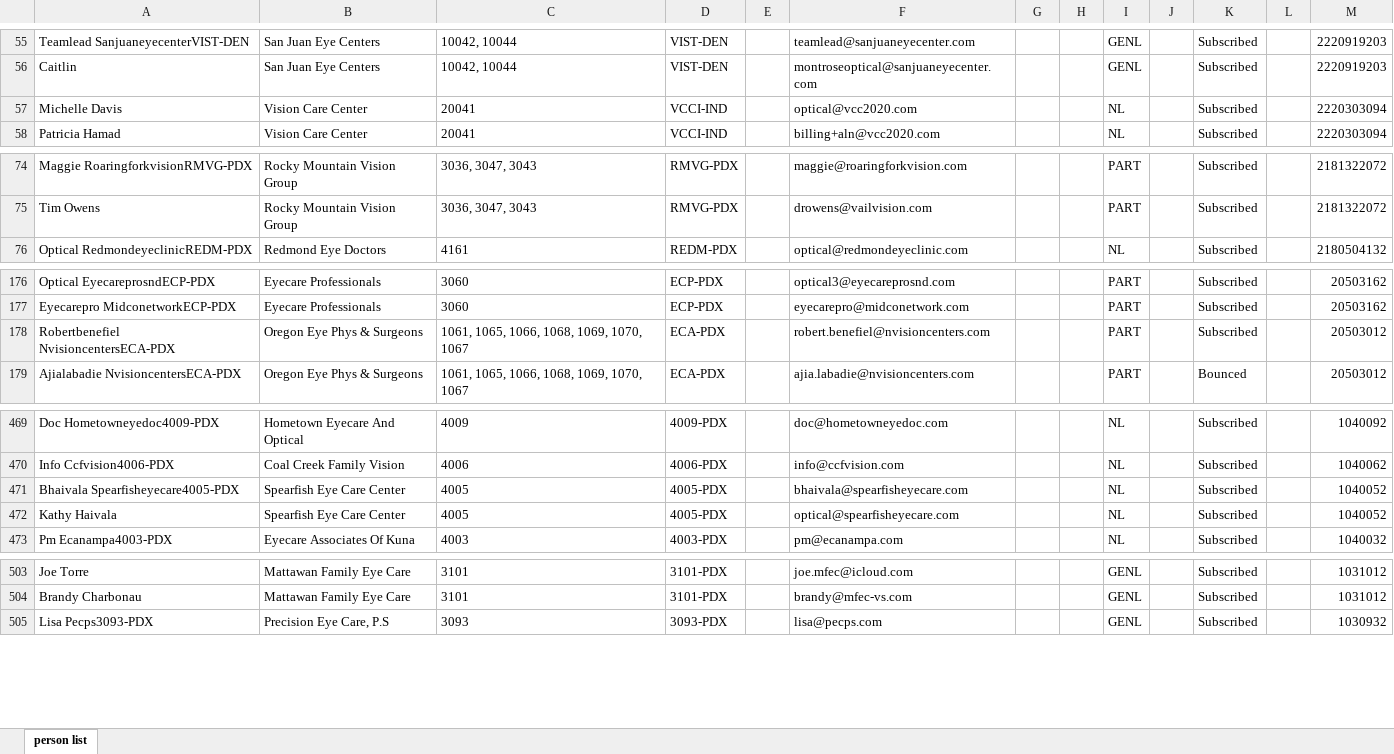
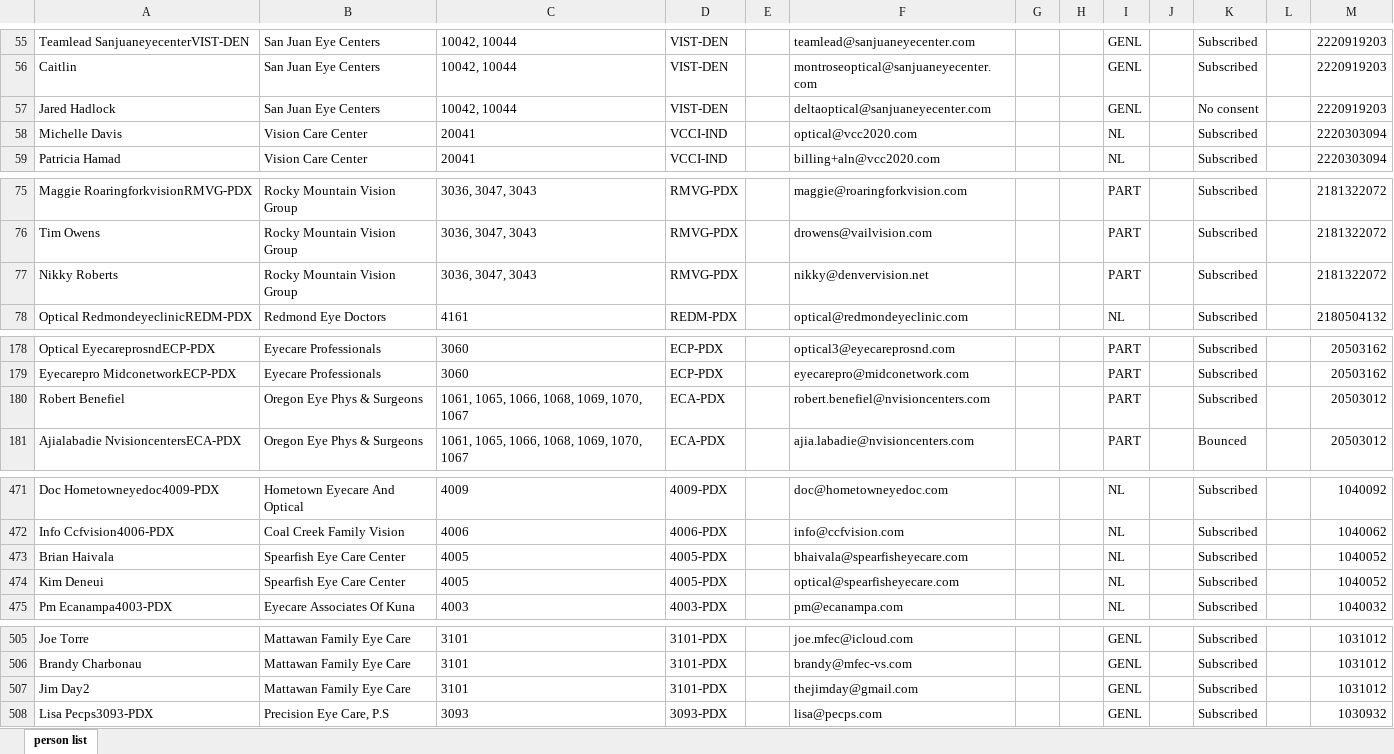
Before and after one commit to jimdayok/artisan-site, an Excel workbook: private-source/portal/User_Data.xlsx, sheet person list, drawn as a sheet; only a part is shown, gaps mark what is left out; values as stored, in another font and other column widths than the file's, no borders; addresses are those after the commit; the diff covers the shown part only; the diff names each change by its address in the sheet, - before the commit and + after, or states it on an @@ line.

Commit message:
Update customer lookup data

```diff
--- a/private-source/portal/User_Data.xlsx (sheet person list)
+++ b/private-source/portal/User_Data.xlsx (sheet person list)
+row 57: Jared Hadlock | San Juan Eye Centers | 10042, 10044 | VIST-DEN |  | deltaoptical@sanjuaneyecenter.com |  |  | GENL |  | No consent |  | 2220919203
+row 77: Nikky Roberts | Rocky Mountain Vision Group | 3036, 3047, 3043 | RMVG-PDX |  | nikky@denvervision.net |  |  | PART |  | Subscribed |  | 2181322072
-A180: Robertbenefiel NvisioncentersECA-PDX
+A180: Robert Benefiel
-A473: Bhaivala Spearfisheyecare4005-PDX
+A473: Brian Haivala
-A474: Kathy Haivala
+A474: Kim Deneui
+row 507: Jim Day2 | Mattawan Family Eye Care | 3101 | 3101-PDX |  | thejimday@gmail.com |  |  | GENL |  | Subscribed |  | 1031012
```
Also changed, not shown: 3 edited cells elsewhere in this sheet.
